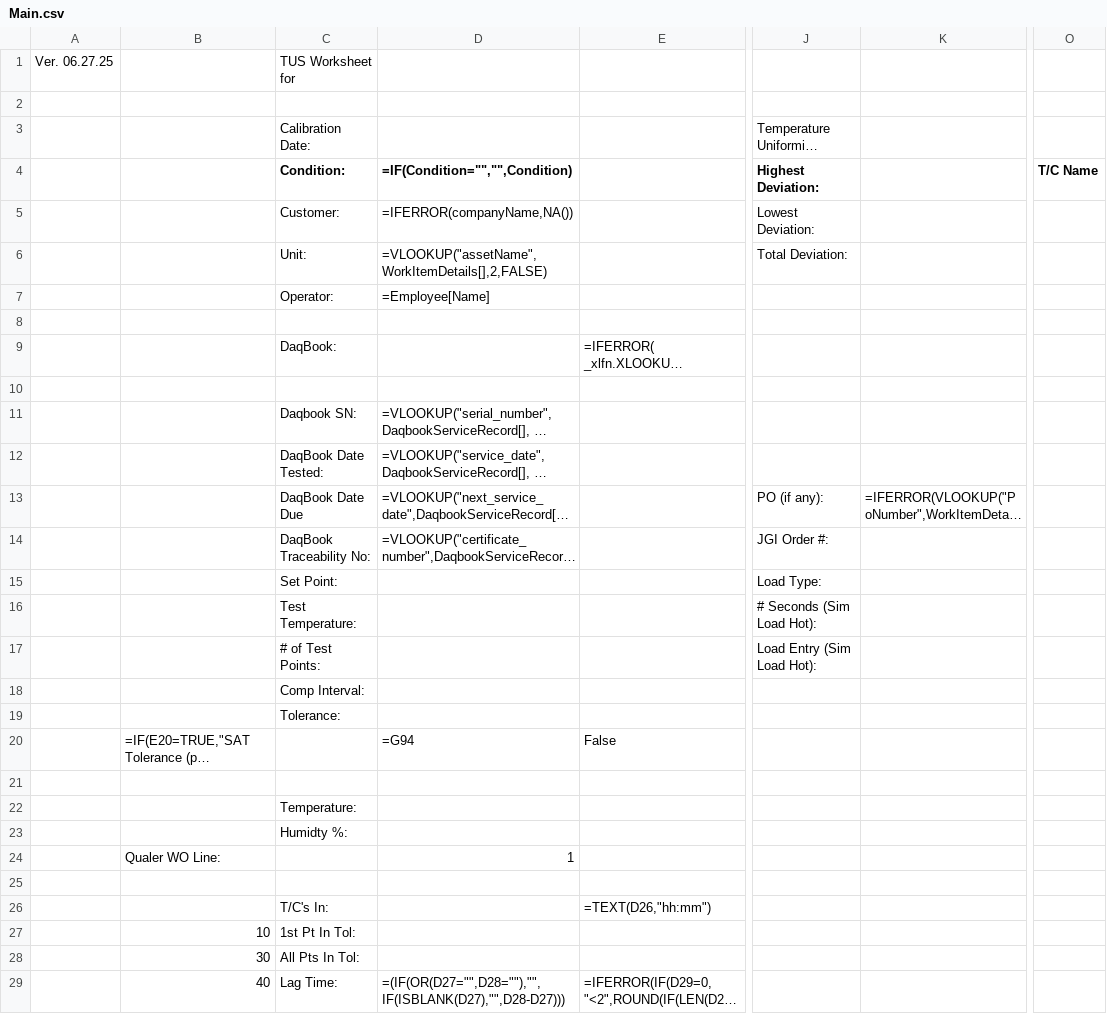
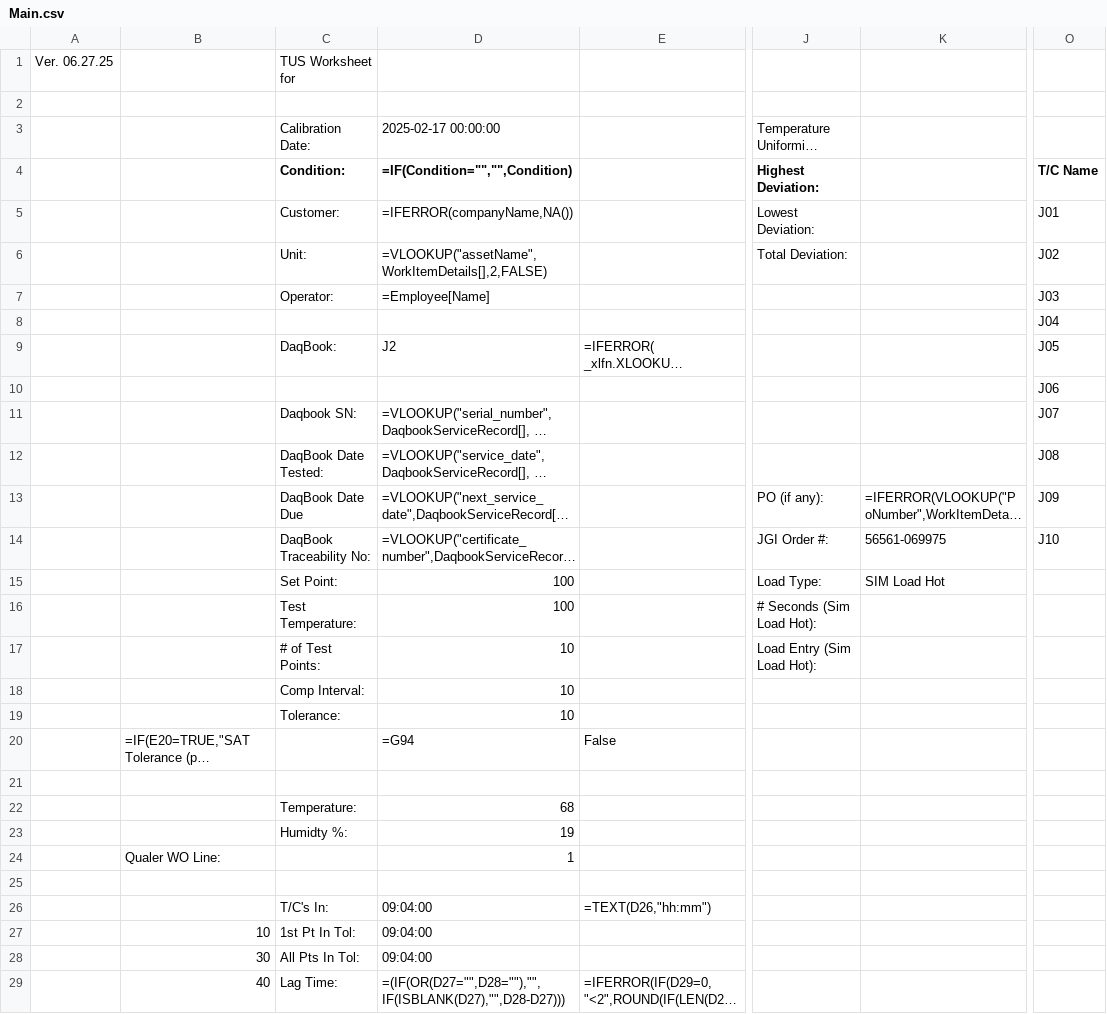
Before and after one commit to Johnson-Gage-Inspection-Inc/xl-TUS, a CSV file: exploded/New TUS (Beta)/sheets/Main.csv, drawn as a sheet; only a part is shown, gaps mark what is left out; long unchanged cells end in …; the diff covers the shown part only; the diff names each change by its address in the sheet, - before the commit and + after, or states it on an @@ line.

```diff
--- a/exploded/New TUS (Beta)/sheets/Main.csv
+++ b/exploded/New TUS (Beta)/sheets/Main.csv
-D3 (=IF(Condition="","",Condition)): (empty)
+D3 (=IF(Condition="","",Condition)): 2025-02-17 00:00:00
-O5 (T/C Name): (empty)
+O5 (T/C Name): J01
-O6 (T/C Name): (empty)
+O6 (T/C Name): J02
-O7 (T/C Name): (empty)
+O7 (T/C Name): J03
-O8 (T/C Name): (empty)
+O8 (T/C Name): J04
-D9 (=IF(Condition="","",Condition)): (empty)
+D9 (=IF(Condition="","",Condition)): J2
-O9 (T/C Name): (empty)
+O9 (T/C Name): J05
-O10 (T/C Name): (empty)
+O10 (T/C Name): J06
-O11 (T/C Name): (empty)
+O11 (T/C Name): J07
-O12 (T/C Name): (empty)
+O12 (T/C Name): J08
-O13 (T/C Name): (empty)
+O13 (T/C Name): J09
-K14: (empty)
+K14: 56561-069975
-O14 (T/C Name): (empty)
+O14 (T/C Name): J10
-D15:D16 (=IF(Condition="","",Condition)): (empty)
+D15:D16 (=IF(Condition="","",Condition)): 100
-K15: (empty)
+K15: SIM Load Hot
-D17:D19 (=IF(Condition="","",Condition)): (empty)
+D17:D19 (=IF(Condition="","",Condition)): 10
-D22 (=IF(Condition="","",Condition)): (empty)
+D22 (=IF(Condition="","",Condition)): 68
-D23 (=IF(Condition="","",Condition)): (empty)
+D23 (=IF(Condition="","",Condition)): 19
-D26:D28 (=IF(Condition="","",Condition)): (empty)
+D26:D28 (=IF(Condition="","",Condition)): 09:04:00
```
Also changed, not shown: 4 added rows, 4 removed rows and 6 edited cells elsewhere in this file, exploded/New TUS (Beta)/sheets/CERT.csv, exploded/New TUS (Beta)/sheets/Comparison_Report.csv, 26 other files.
